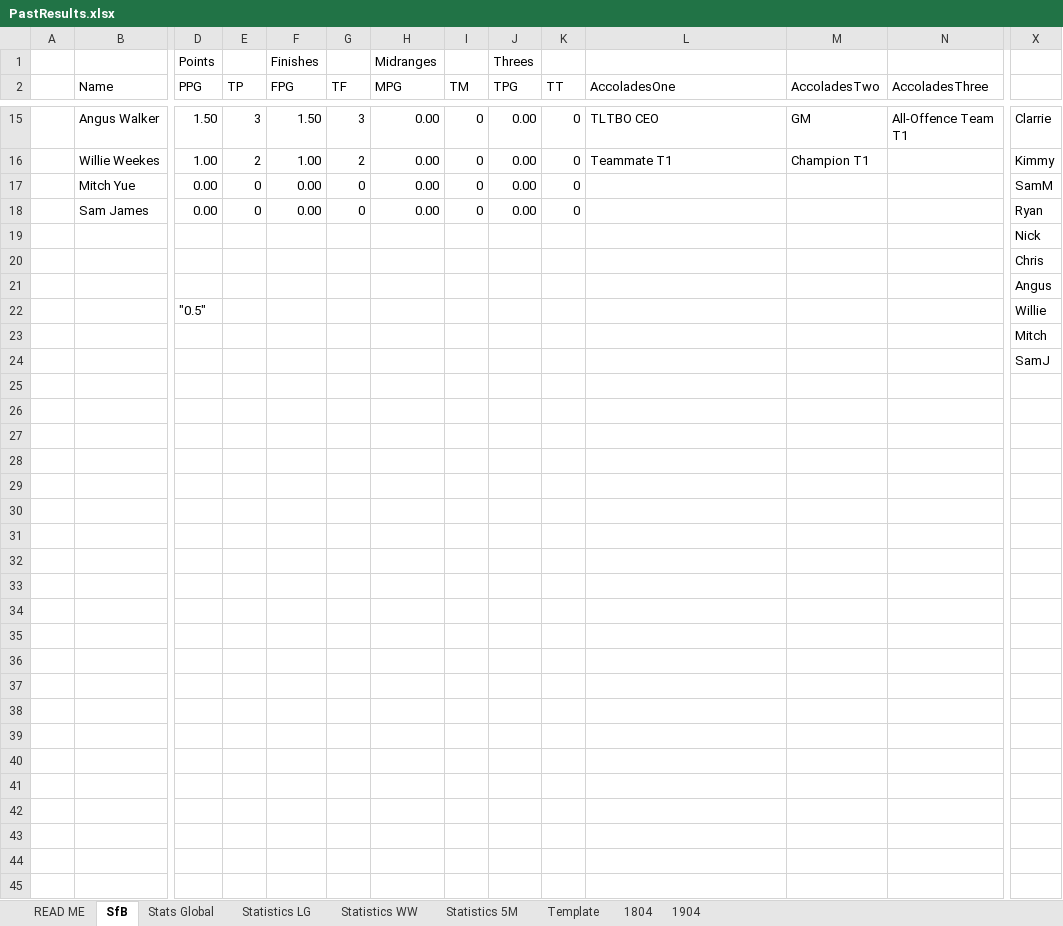
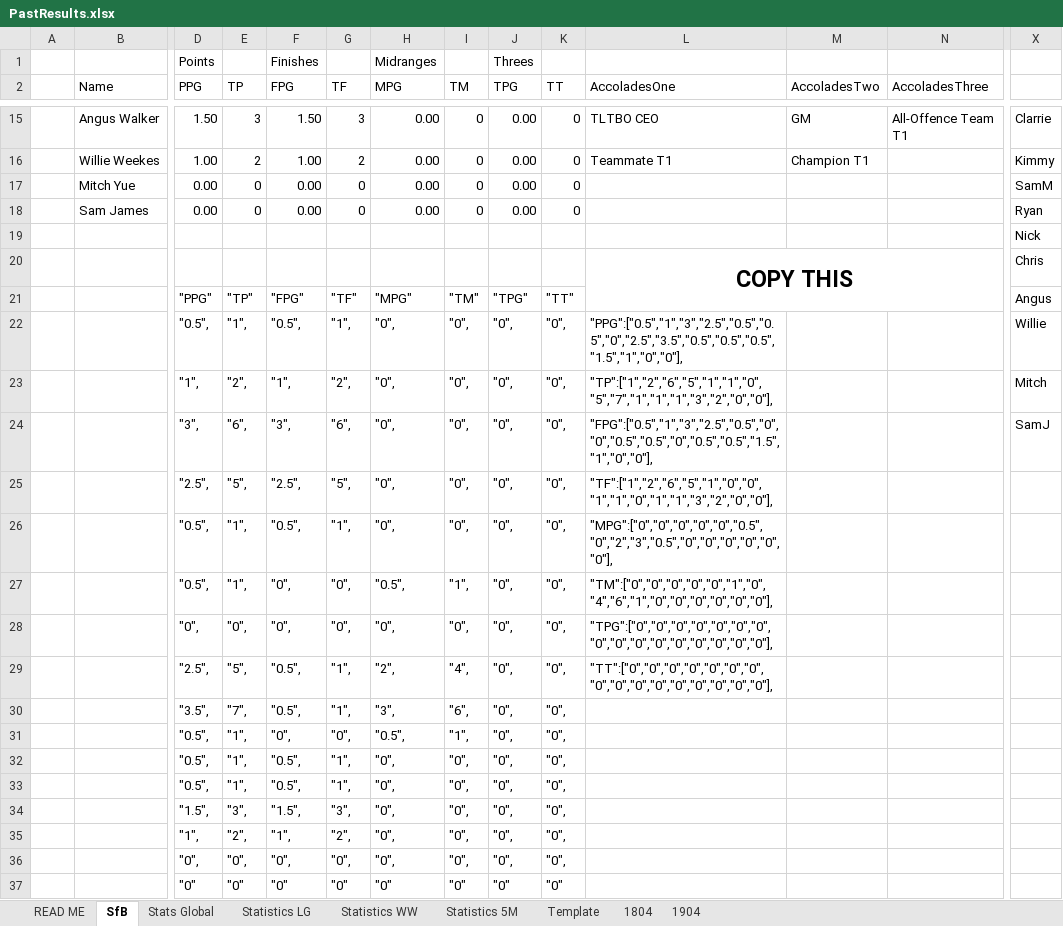
Before and after one commit to KingGoose20/TLTBO, an Excel workbook: Other Files/PastResults.xlsx, sheet SfB, drawn as a sheet; only a part is shown, gaps mark what is left out; values as stored, in another font and other column widths than the file's, no borders; removed rows and columns are numbered as before the commit, all else as after; rows hold the shown columns only; the diff names each change by its address in the sheet, - before the commit and + after, or states it on an @@ line.

```diff
--- a/Other Files/PastResults.xlsx (sheet SfB)
+++ b/Other Files/PastResults.xlsx (sheet SfB)
-L20 (AccoladesOne): (empty)
+L20 (AccoladesOne): COPY THIS
+L20:N21 merged
-row 21:  |  |  |  |  |  |  |  |  |  |  |  |  | Angus
-row 22:  |  | "0.5" |  |  |  |  |  |  |  |  |  |  | Willie
-row 23:  |  |  |  |  |  |  |  |  |  |  |  |  | Mitch
-row 24:  |  |  |  |  |  |  |  |  |  |  |  |  | SamJ
+row 21:  |  | "PPG" | "TP" | "FPG" | "TF" | "MPG" | "TM" | "TPG" | "TT" |  |  |  | Angus
+row 22:  |  | "0.5", | "1", | "0.5", | "1", | "0", | "0", | "0", | "0", | "PPG":["0.5","1","3","2.5","0.5","0.5","0","2.5","3.5","0.5","0.5","0.5","1.5","1","0","0"], |  |  | Willie
+row 23:  |  | "1", | "2", | "1", | "2", | "0", | "0", | "0", | "0", | "TP":["1","2","6","5","1","1","0","5","7","1","1","1","3","2","0","0"], |  |  | Mitch
+row 24:  |  | "3", | "6", | "3", | "6", | "0", | "0", | "0", | "0", | "FPG":["0.5","1","3","2.5","0.5","0","0","0.5","0.5","0","0.5","0.5","1.5","1","0","0"], |  |  | SamJ
+row 25:  |  | "2.5", | "5", | "2.5", | "5", | "0", | "0", | "0", | "0", | "TF":["1","2","6","5","1","0","0","1","1","0","1","1","3","2","0","0"],
+row 26:  |  | "0.5", | "1", | "0.5", | "1", | "0", | "0", | "0", | "0", | "MPG":["0","0","0","0","0","0.5","0","2","3","0.5","0","0","0","0","0","0"],
+row 27:  |  | "0.5", | "1", | "0", | "0", | "0.5", | "1", | "0", | "0", | "TM":["0","0","0","0","0","1","0","4","6","1","0","0","0","0","0","0"],
+row 28:  |  | "0", | "0", | "0", | "0", | "0", | "0", | "0", | "0", | "TPG":["0","0","0","0","0","0","0","0","0","0","0","0","0","0","0","0"],
+row 29:  |  | "2.5", | "5", | "0.5", | "1", | "2", | "4", | "0", | "0", | "TT":["0","0","0","0","0","0","0","0","0","0","0","0","0","0","0","0"],
+row 30:  |  | "3.5", | "7", | "0.5", | "1", | "3", | "6", | "0", | "0",
+row 31:  |  | "0.5", | "1", | "0", | "0", | "0.5", | "1", | "0", | "0",
+row 32:  |  | "0.5", | "1", | "0.5", | "1", | "0", | "0", | "0", | "0",
+row 33:  |  | "0.5", | "1", | "0.5", | "1", | "0", | "0", | "0", | "0",
+row 34:  |  | "1.5", | "3", | "1.5", | "3", | "0", | "0", | "0", | "0",
+row 35:  |  | "1", | "2", | "1", | "2", | "0", | "0", | "0", | "0",
+row 36:  |  | "0", | "0", | "0", | "0", | "0", | "0", | "0", | "0",
+row 37:  |  | "0" | "0" | "0" | "0" | "0" | "0" | "0" | "0"
```
Also changed, not shown: sheet Template, sheet 1804, sheet 1904, sheet Stats Global, formulas that keep their value, 1 other file.
